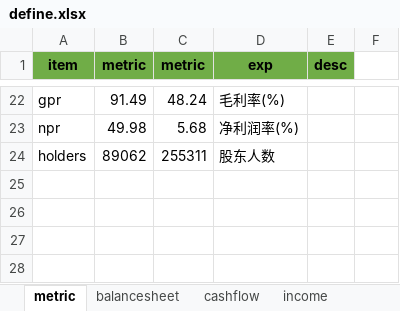
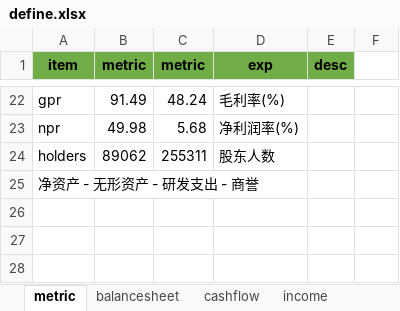
Before and after one commit to manxl/data_analyst, an Excel workbook: data/define/define.xlsx, sheet metric, drawn as a sheet; only a part is shown, gaps mark what is left out; values as stored, in another font and other column widths than the file's, no borders; the diff names each change by its address in the sheet, - before the commit and + after, or states it on an @@ line.

```diff
--- a/data/define/define.xlsx (sheet metric)
+++ b/data/define/define.xlsx (sheet metric)
-A25 (item): (empty)
+A25 (item): 净资产 - 无形资产 - 研发支出 - 商誉
```
Also changed, not shown: sheet if_balance, sheet daily_basic, other sheet tabs, 6 other files.
